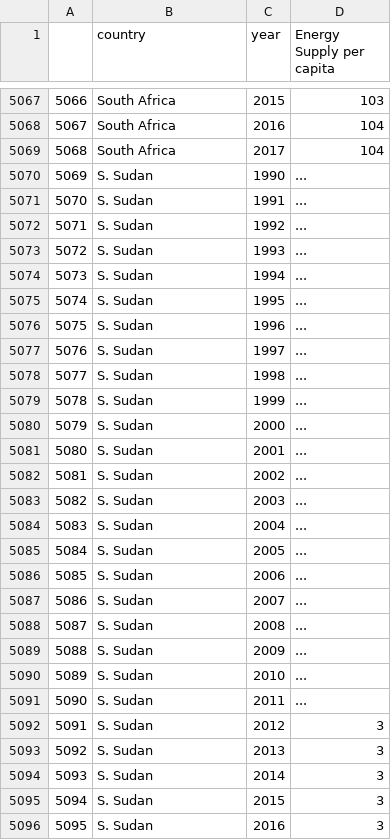
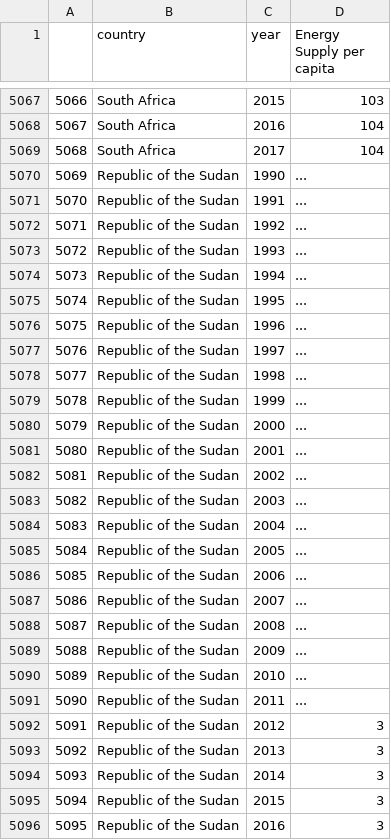
Before and after one commit to Patty-tw/3179, a CSV file: data/energy_supply_long.csv, drawn as a sheet; only a part is shown, gaps mark what is left out; the diff covers the shown part only.

Commit message:
Add files via upload

```diff
--- a/data/energy_supply_long.csv
+++ b/data/energy_supply_long.csv
@@ -5069,28 +5069,28 @@
 "5068","South Africa","2017","104"
-"5069","S. Sudan","1990","..."
-"5070","S. Sudan","1991","..."
-"5071","S. Sudan","1992","..."
-"5072","S. Sudan","1993","..."
-"5073","S. Sudan","1994","..."
-"5074","S. Sudan","1995","..."
-"5075","S. Sudan","1996","..."
-"5076","S. Sudan","1997","..."
-"5077","S. Sudan","1998","..."
-"5078","S. Sudan","1999","..."
-"5079","S. Sudan","2000","..."
-"5080","S. Sudan","2001","..."
-"5081","S. Sudan","2002","..."
-"5082","S. Sudan","2003","..."
-"5083","S. Sudan","2004","..."
-"5084","S. Sudan","2005","..."
-"5085","S. Sudan","2006","..."
-"5086","S. Sudan","2007","..."
-"5087","S. Sudan","2008","..."
-"5088","S. Sudan","2009","..."
-"5089","S. Sudan","2010","..."
-"5090","S. Sudan","2011","..."
-"5091","S. Sudan","2012","3"
-"5092","S. Sudan","2013","3"
-"5093","S. Sudan","2014","3"
-"5094","S. Sudan","2015","3"
-"5095","S. Sudan","2016","3"
+"5069","Republic of the Sudan","1990","..."
+"5070","Republic of the Sudan","1991","..."
+"5071","Republic of the Sudan","1992","..."
+"5072","Republic of the Sudan","1993","..."
+"5073","Republic of the Sudan","1994","..."
+"5074","Republic of the Sudan","1995","..."
+"5075","Republic of the Sudan","1996","..."
+"5076","Republic of the Sudan","1997","..."
+"5077","Republic of the Sudan","1998","..."
+"5078","Republic of the Sudan","1999","..."
+"5079","Republic of the Sudan","2000","..."
+"5080","Republic of the Sudan","2001","..."
+"5081","Republic of the Sudan","2002","..."
+"5082","Republic of the Sudan","2003","..."
+"5083","Republic of the Sudan","2004","..."
+"5084","Republic of the Sudan","2005","..."
+"5085","Republic of the Sudan","2006","..."
+"5086","Republic of the Sudan","2007","..."
+"5087","Republic of the Sudan","2008","..."
+"5088","Republic of the Sudan","2009","..."
+"5089","Republic of the Sudan","2010","..."
+"5090","Republic of the Sudan","2011","..."
+"5091","Republic of the Sudan","2012","3"
+"5092","Republic of the Sudan","2013","3"
+"5093","Republic of the Sudan","2014","3"
+"5094","Republic of the Sudan","2015","3"
+"5095","Republic of the Sudan","2016","3"
```
Also changed, not shown: 1 edited cell elsewhere in this file.
